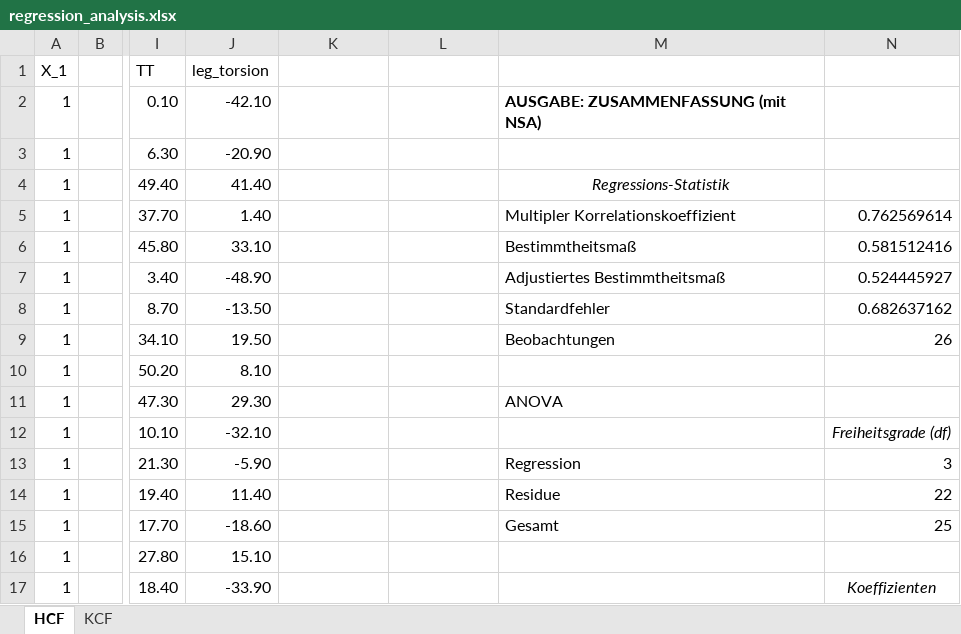
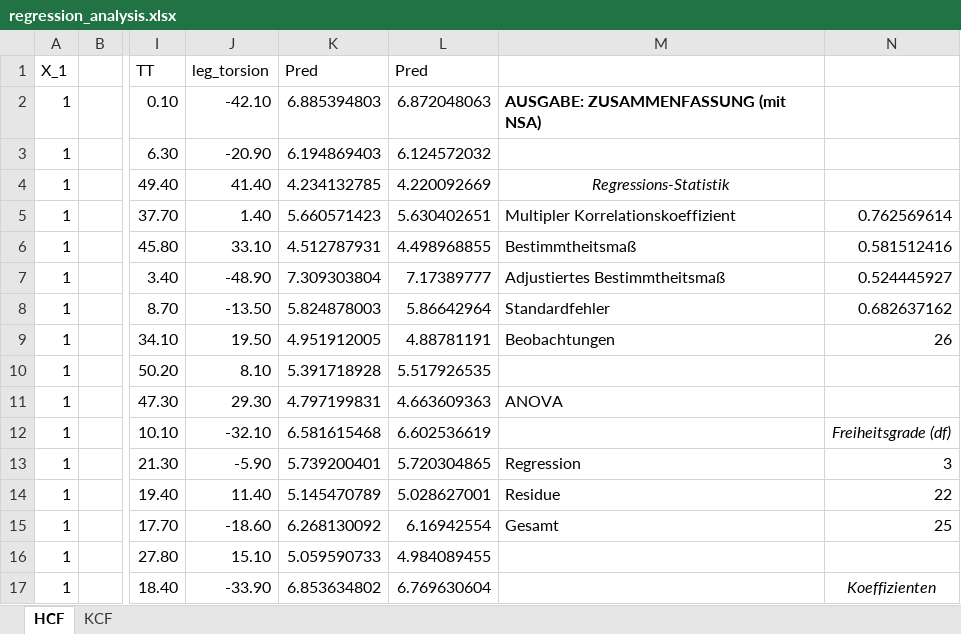
Before and after one commit to basgoncalves/OpenSimOutputToMAT-main, an Excel workbook: regression_analysis.xlsx, sheet HCF, drawn as a sheet; only a part is shown, gaps mark what is left out; values as stored, in another font and other column widths than the file's, no borders; charts and pictures not drawn; the diff covers the shown part only; the diff names each change by its address in the sheet, - before the commit and + after, or states it on an @@ line.

```diff
--- a/regression_analysis.xlsx (sheet HCF)
+++ b/regression_analysis.xlsx (sheet HCF)
-K1: (empty)
+K1: Pred
-L1: (empty)
+L1: Pred
-K2 (Pred): (empty)
+K2 (Pred): 6.885394803
-L2 (Pred): (empty)
+L2 (Pred): 6.872048063
-K3 (Pred): (empty)
+K3 (Pred): 6.194869403
-L3 (Pred): (empty)
+L3 (Pred): 6.124572032
-K4 (Pred): (empty)
+K4 (Pred): 4.234132785
-L4 (Pred): (empty)
+L4 (Pred): 4.220092669
-K5 (Pred): (empty)
+K5 (Pred): 5.660571423
-L5 (Pred): (empty)
+L5 (Pred): 5.630402651
-K6 (Pred): (empty)
+K6 (Pred): 4.512787931
-L6 (Pred): (empty)
+L6 (Pred): 4.498968855
-K7 (Pred): (empty)
+K7 (Pred): 7.309303804
-L7 (Pred): (empty)
+L7 (Pred): 7.17389777
-K8 (Pred): (empty)
+K8 (Pred): 5.824878003
-L8 (Pred): (empty)
+L8 (Pred): 5.86642964
-K9 (Pred): (empty)
+K9 (Pred): 4.951912005
-L9 (Pred): (empty)
+L9 (Pred): 4.88781191
-K10 (Pred): (empty)
+K10 (Pred): 5.391718928
-L10 (Pred): (empty)
+L10 (Pred): 5.517926535
-K11 (Pred): (empty)
+K11 (Pred): 4.797199831
-L11 (Pred): (empty)
+L11 (Pred): 4.663609363
-K12 (Pred): (empty)
+K12 (Pred): 6.581615468
-L12 (Pred): (empty)
+L12 (Pred): 6.602536619
-K13 (Pred): (empty)
+K13 (Pred): 5.739200401
-L13 (Pred): (empty)
+L13 (Pred): 5.720304865
-K14 (Pred): (empty)
+K14 (Pred): 5.145470789
-L14 (Pred): (empty)
+L14 (Pred): 5.028627001
-K15 (Pred): (empty)
+K15 (Pred): 6.268130092
-L15 (Pred): (empty)
+L15 (Pred): 6.16942554
-K16 (Pred): (empty)
+K16 (Pred): 5.059590733
-L16 (Pred): (empty)
+L16 (Pred): 4.984089455
-K17 (Pred): (empty)
+K17 (Pred): 6.853634802
-L17 (Pred): (empty)
+L17 (Pred): 6.769630604
```
Also changed, not shown: 20 edited cells elsewhere in this sheet, sheet KCF, charts or pictures, 5 other files.
